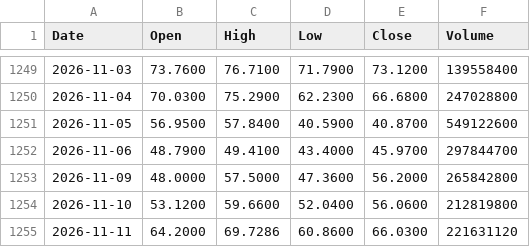
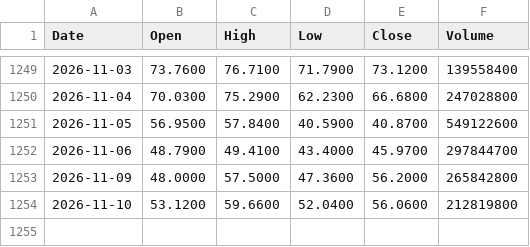
Before and after one commit to hjfly1004-cmyk/market-data, a CSV file: data/SOXL.csv, drawn as a sheet; only a part is shown, gaps mark what is left out; the diff names each change by its address in the sheet, - before the commit and + after, or states it on an @@ line.

```diff
--- a/data/SOXL.csv
+++ b/data/SOXL.csv
-row 1255: 2026-11-11 | 64.2000 | 69.7286 | 60.8600 | 66.0300 | 221631120
```
Also changed, not shown: data/QQQ.csv, data/SOXX.csv, 3 other files.
